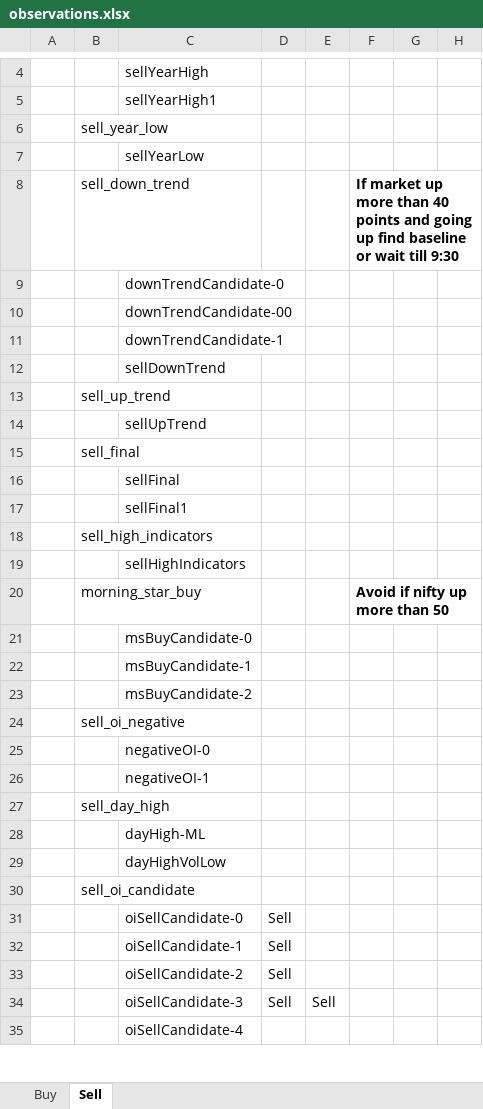
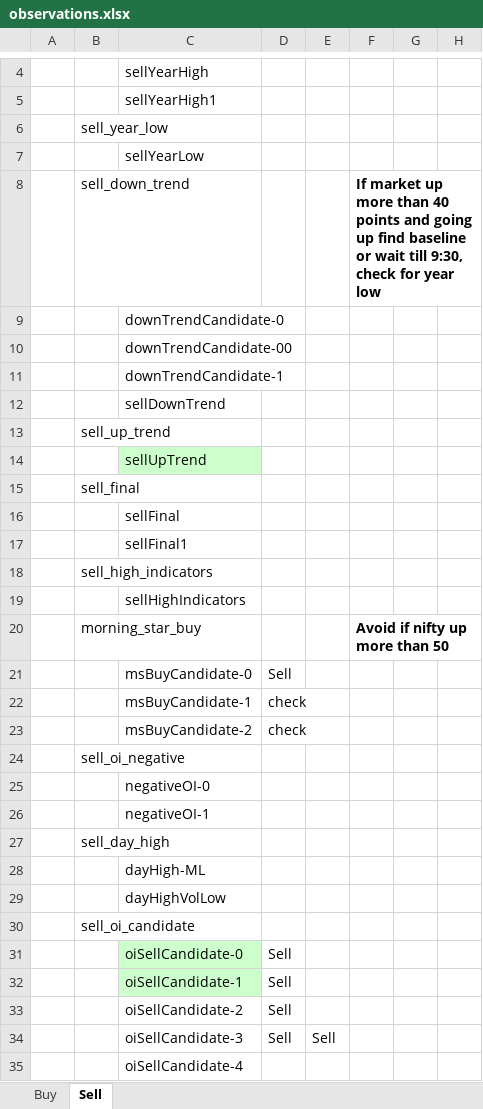
Before and after one commit to omarrohit20/rohit, an Excel workbook: src/analysis/observations.xlsx, sheet Sell, drawn as a sheet; only a part is shown, gaps mark what is left out; values as stored, in another font and other column widths than the file's, no borders; table styles not drawn; the diff names each change by its address in the sheet, - before the commit and + after, or states it on an @@ line.

```diff
--- a/src/analysis/observations.xlsx (sheet Sell)
+++ b/src/analysis/observations.xlsx (sheet Sell)
-F8: …wait till 9:30
+F8: …wait till 9:30, check for year low
-C14 fill: none
+C14 fill: #CCFFCC
-D21: (empty)
+D21: Sell
-D22:D23: (empty)
+D22:D23: check
-C31:C32 fill: none
+C31:C32 fill: #CCFFCC
```
Also changed, not shown: sheet Buy, charts or pictures, 1 other file.
